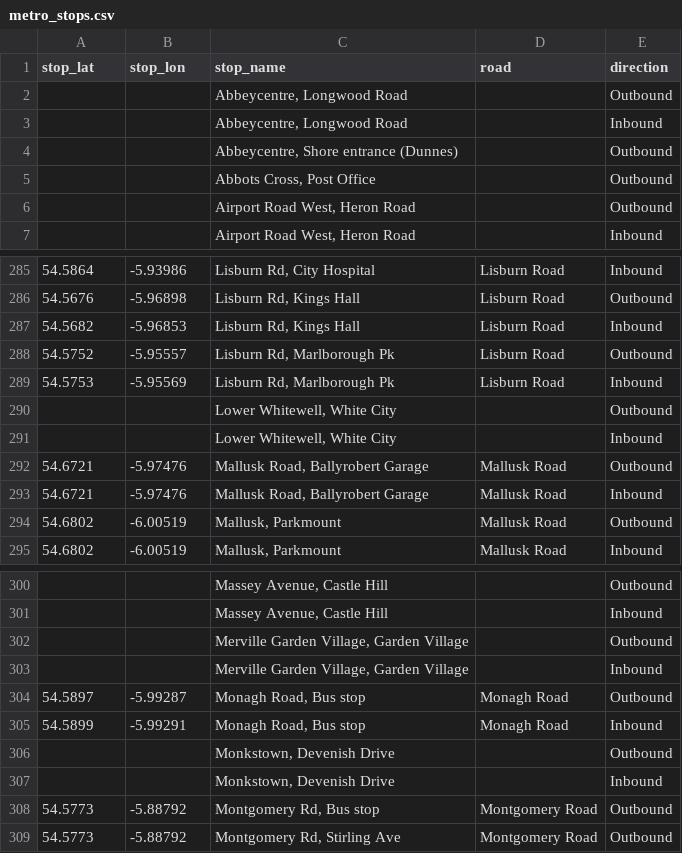
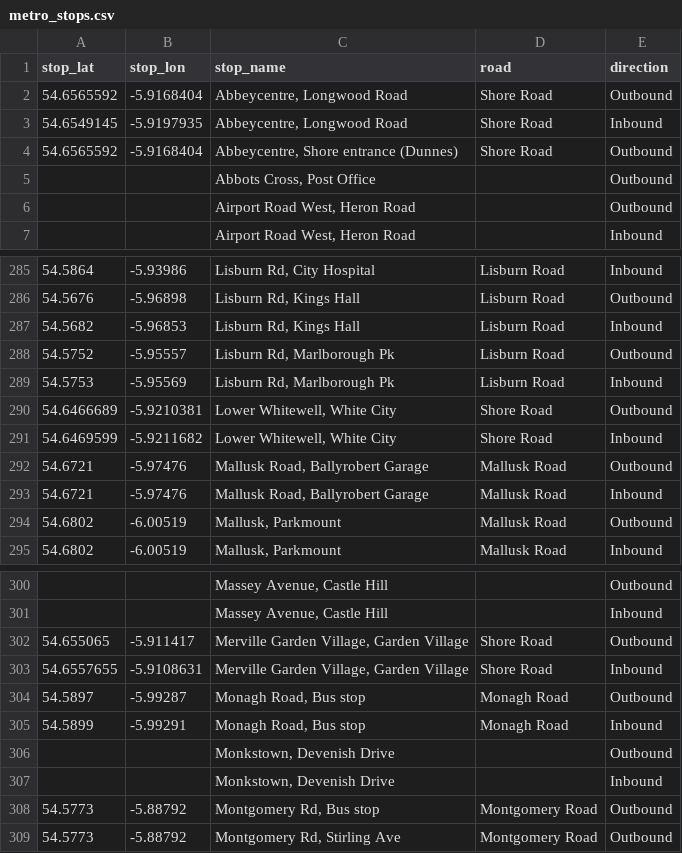
Before and after one commit to amadu80/gtfsni, a CSV file: data/translink/metro_stops.csv, drawn as a sheet; only a part is shown, gaps mark what is left out.

```diff
--- a/data/translink/metro_stops.csv
+++ b/data/translink/metro_stops.csv
@@ -1,5 +1,5 @@
 stop_lat,stop_lon,stop_name,road,direction
-,,"Abbeycentre, Longwood Road",,Outbound
-,,"Abbeycentre, Longwood Road",,Inbound
-,,"Abbeycentre, Shore entrance (Dunnes)",,Outbound
+54.6565592,-5.9168404,"Abbeycentre, Longwood Road",Shore Road,Outbound
+54.6549145,-5.9197935,"Abbeycentre, Longwood Road",Shore Road,Inbound
+54.6565592,-5.9168404,"Abbeycentre, Shore entrance (Dunnes)",Shore Road,Outbound
 ,,"Abbots Cross, Post Office",,Outbound
@@ -289,4 +289,4 @@ stop_lat,stop_lon,stop_name,road,direction
 54.5753,-5.95569,"Lisburn Rd, Marlborough Pk",Lisburn Road,Inbound
-,,"Lower Whitewell, White City",,Outbound
-,,"Lower Whitewell, White City",,Inbound
+54.6466689,-5.9210381,"Lower Whitewell, White City",Shore Road,Outbound
+54.6469599,-5.9211682,"Lower Whitewell, White City",Shore Road,Inbound
 54.6721,-5.97476,"Mallusk Road, Ballyrobert Garage",Mallusk Road,Outbound
@@ -301,4 +301,4 @@ stop_lat,stop_lon,stop_name,road,direction
 ,,"Massey Avenue, Castle Hill",,Inbound
-,,"Merville Garden Village, Garden Village",,Outbound
-,,"Merville Garden Village, Garden Village",,Inbound
+54.655065,-5.911417,"Merville Garden Village, Garden Village",Shore Road,Outbound
+54.6557655,-5.9108631,"Merville Garden Village, Garden Village",Shore Road,Inbound
 54.5897,-5.99287,"Monagh Road, Bus stop",Monagh Road,Outbound
```
Also changed, not shown: 1 other file.
